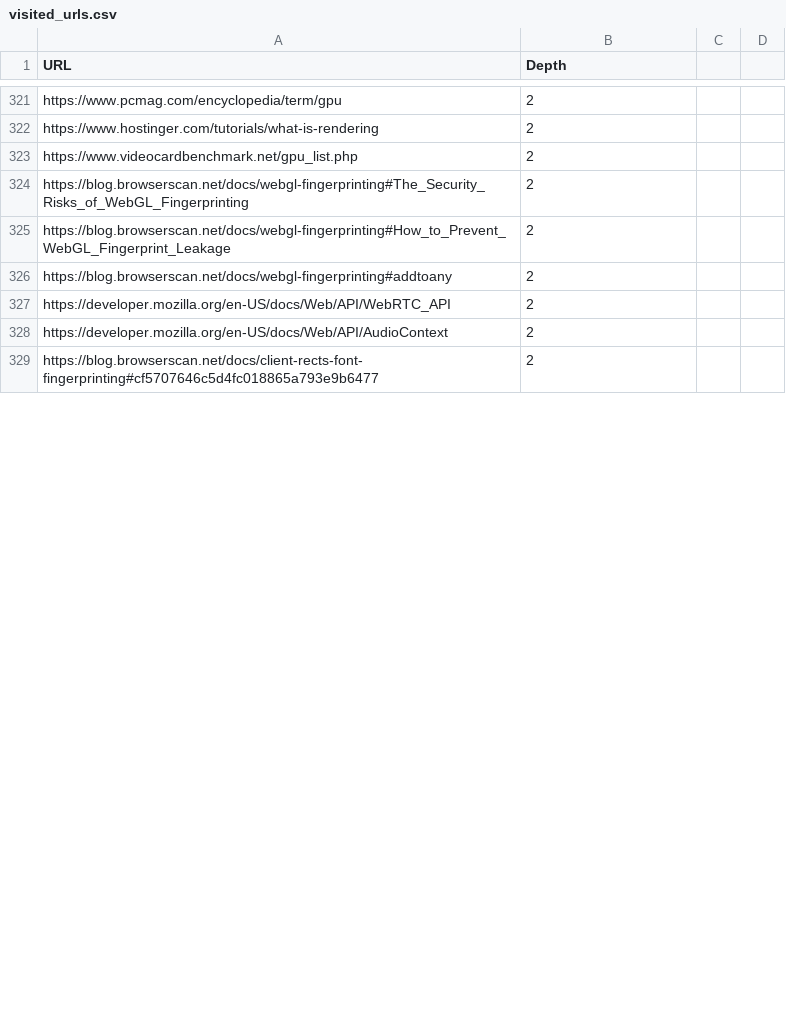
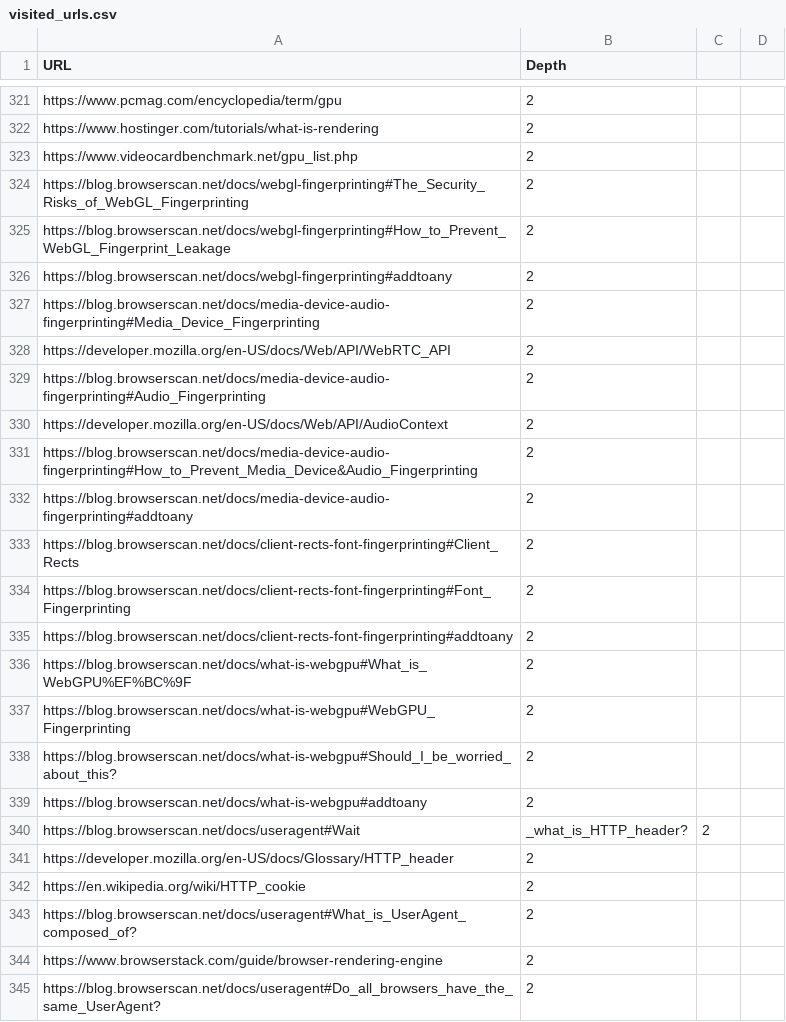
Before and after one commit to ilong3/web-depth-crawler, a CSV file: visited_urls.csv, drawn as a sheet; only a part is shown, gaps mark what is left out; the shorter side is filled out with more unchanged rows; the diff covers the shown part only; the diff names each change by its address in the sheet, - before the commit and + after, or states it on an @@ line.

Commit message:
bfs-depth-crawl fix

```diff
--- a/visited_urls.csv
+++ b/visited_urls.csv
+row 327: https://blog.browserscan.net/docs/media-device-audio-fingerprinting#Media_Device_Fingerprinting | 2
+row 329: https://blog.browserscan.net/docs/media-device-audio-fingerprinting#Audio_Fingerprinting | 2
+row 331: https://blog.browserscan.net/docs/media-device-audio-fingerprinting#How_to_Prevent_Media_Device&Audio_Fingerprinting | 2
+row 332: https://blog.browserscan.net/docs/media-device-audio-fingerprinting#addtoany | 2
+row 333: https://blog.browserscan.net/docs/client-rects-font-fingerprinting#Client_Rects | 2
+row 334: https://blog.browserscan.net/docs/client-rects-font-fingerprinting#Font_Fingerprinting | 2
+row 335: https://blog.browserscan.net/docs/client-rects-font-fingerprinting#addtoany | 2
+row 336: https://blog.browserscan.net/docs/what-is-webgpu#What_is_WebGPU%EF%BC%9F | 2
+row 337: https://blog.browserscan.net/docs/what-is-webgpu#WebGPU_Fingerprinting | 2
+row 338: https://blog.browserscan.net/docs/what-is-webgpu#Should_I_be_worried_about_this? | 2
+row 339: https://blog.browserscan.net/docs/what-is-webgpu#addtoany | 2
+row 340: https://blog.browserscan.net/docs/useragent#Wait | _what_is_HTTP_header? | 2
+row 341: https://developer.mozilla.org/en-US/docs/Glossary/HTTP_header | 2
+row 342: https://en.wikipedia.org/wiki/HTTP_cookie | 2
+row 343: https://blog.browserscan.net/docs/useragent#What_is_UserAgent_composed_of? | 2
+row 344: https://www.browserstack.com/guide/browser-rendering-engine | 2
+row 345: https://blog.browserscan.net/docs/useragent#Do_all_browsers_have_the_same_UserAgent? | 2
```
Also changed, not shown: 31 added rows, 1 removed row, 2 moved rows and 31 edited cells elsewhere in this file, 1 other file.
